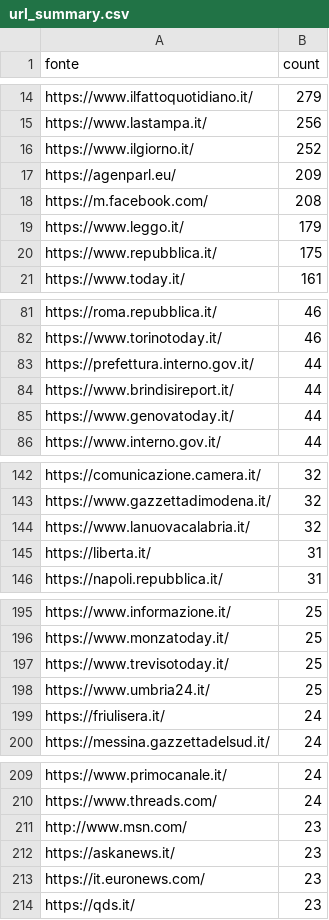
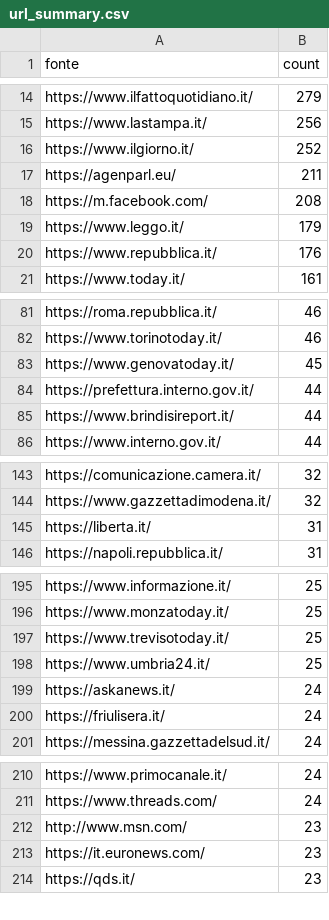
Before and after one commit to ondata/parole_che_uccidono, a CSV file: data/url_summary.csv, drawn as a sheet; only a part is shown, gaps mark what is left out; the diff covers the shown part only.

```diff
--- a/data/url_summary.csv
+++ b/data/url_summary.csv
@@ -16,6 +16,6 @@ https://www.lastampa.it/,256
 https://www.ilgiorno.it/,252
-https://agenparl.eu/,209
+https://agenparl.eu/,211
 https://m.facebook.com/,208
 https://www.leggo.it/,179
-https://www.repubblica.it/,175
+https://www.repubblica.it/,176
 https://www.today.it/,161
@@ -82,5 +82,5 @@ https://roma.repubblica.it/,46
 https://www.torinotoday.it/,46
+https://www.genovatoday.it/,45
 https://prefettura.interno.gov.it/,44
 https://www.brindisireport.it/,44
-https://www.genovatoday.it/,44
 https://www.interno.gov.it/,44
@@ -143,3 +144,2 @@ https://comunicazione.camera.it/,32
 https://www.gazzettadimodena.it/,32
-https://www.lanuovacalabria.it/,32
 https://liberta.it/,31
@@ -198,2 +198,3 @@ https://www.trevisotoday.it/,25
 https://www.umbria24.it/,25
+https://askanews.it/,24
 https://friulisera.it/,24
@@ -211,3 +212,2 @@ https://www.threads.com/,24
 http://www.msn.com/,23
-https://askanews.it/,23
 https://it.euronews.com/,23
```
Also changed, not shown: 15 added rows, 11 removed rows and 6 edited cells elsewhere in this file, 1 other file.
